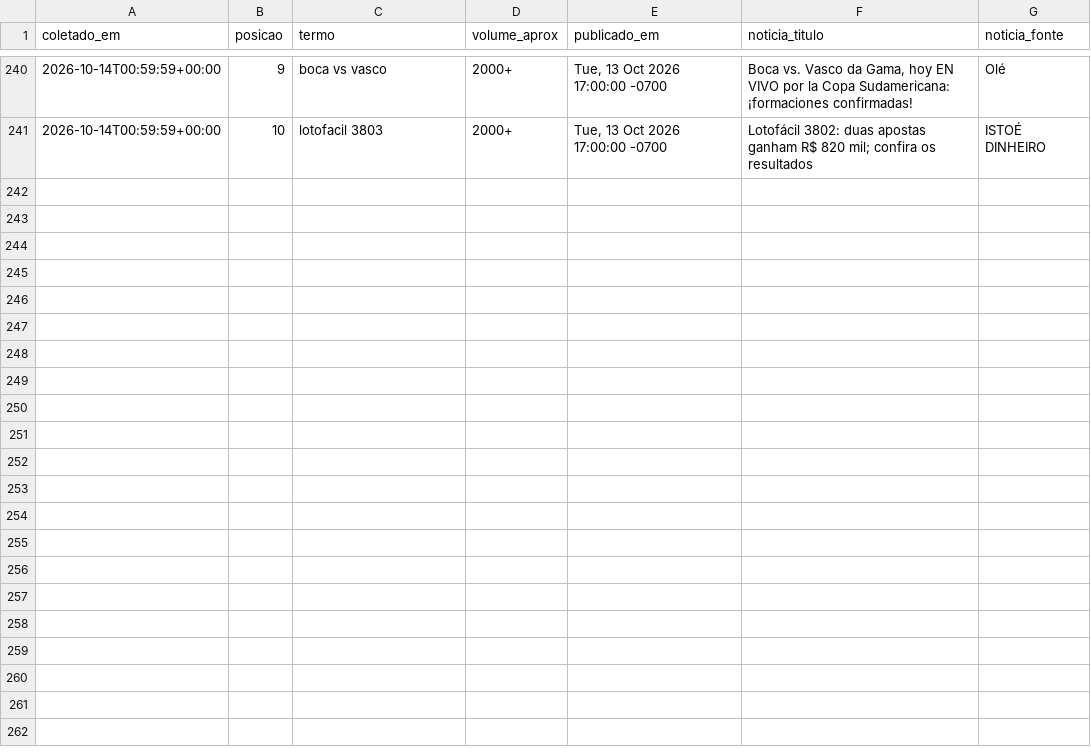
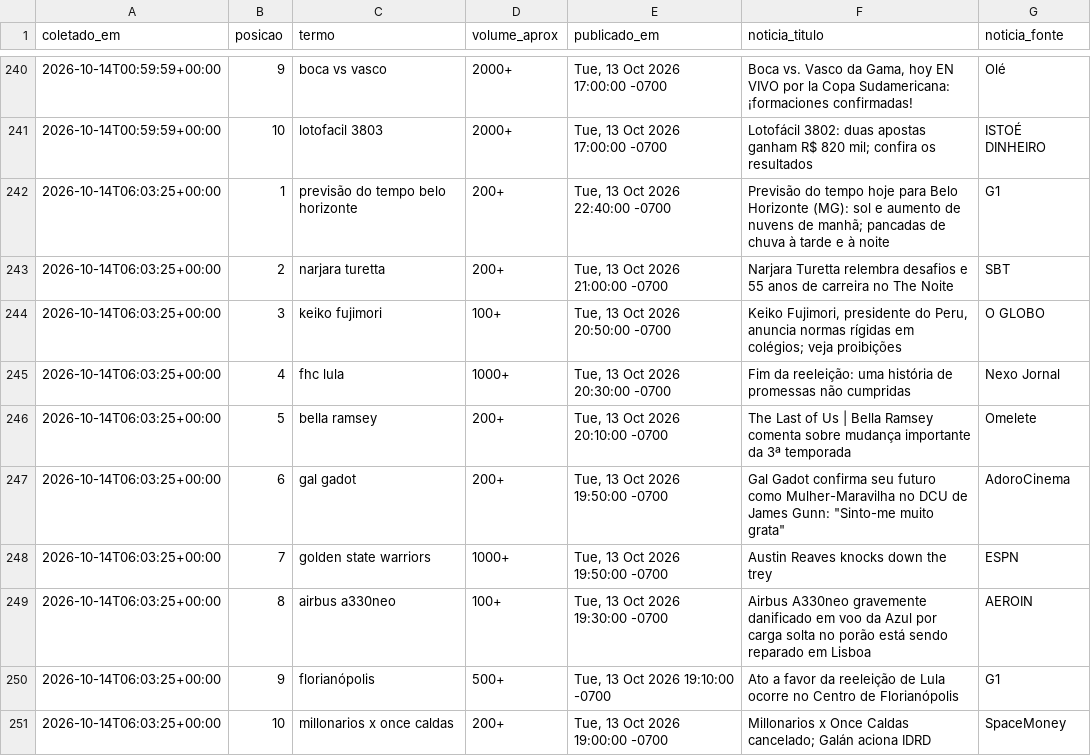
Before and after one commit to natashavalle/trends-brasil, a CSV file: data/snapshots.csv, drawn as a sheet; only a part is shown, gaps mark what is left out.

```diff
--- a/data/snapshots.csv
+++ b/data/snapshots.csv
@@ -241 +241,11 @@ coletado_em,posicao,termo,volume_aprox,publicado_em,noticia_titulo,noticia_fonte
 2026-10-14T00:59:59+00:00,10,lotofacil 3803,2000+,"Tue, 13 Oct 2026 17:00:00 -0700",Lotofácil 3802: duas apostas ganham R$ 820 mil; confira os resultados,ISTOÉ DINHEIRO
+2026-10-14T06:03:25+00:00,1,previsão do tempo belo horizonte,200+,"Tue, 13 Oct 2026 22:40:00 -0700",Previsão do tempo hoje para Belo Horizonte (MG): sol e aumento de nuvens de manhã; pancadas de chuva à tarde e à noite,G1
+2026-10-14T06:03:25+00:00,2,narjara turetta,200+,"Tue, 13 Oct 2026 21:00:00 -0700",Narjara Turetta relembra desafios e 55 anos de carreira no The Noite,SBT
+2026-10-14T06:03:25+00:00,3,keiko fujimori,100+,"Tue, 13 Oct 2026 20:50:00 -0700","Keiko Fujimori, presidente do Peru, anuncia normas rígidas em colégios; veja proibições",O GLOBO
+2026-10-14T06:03:25+00:00,4,fhc lula,1000+,"Tue, 13 Oct 2026 20:30:00 -0700",Fim da reeleição: uma história de promessas não cumpridas,Nexo Jornal
+2026-10-14T06:03:25+00:00,5,bella ramsey,200+,"Tue, 13 Oct 2026 20:10:00 -0700",The Last of Us | Bella Ramsey comenta sobre mudança importante da 3ª temporada,Omelete
+2026-10-14T06:03:25+00:00,6,gal gadot,200+,"Tue, 13 Oct 2026 19:50:00 -0700","Gal Gadot confirma seu futuro como Mulher-Maravilha no DCU de James Gunn: ""Sinto-me muito grata""",AdoroCinema
+2026-10-14T06:03:25+00:00,7,golden state warriors,1000+,"Tue, 13 Oct 2026 19:50:00 -0700",Austin Reaves knocks down the trey,ESPN
+2026-10-14T06:03:25+00:00,8,airbus a330neo,100+,"Tue, 13 Oct 2026 19:30:00 -0700",Airbus A330neo gravemente danificado em voo da Azul por carga solta no porão está sendo reparado em Lisboa,AEROIN
+2026-10-14T06:03:25+00:00,9,florianópolis,500+,"Tue, 13 Oct 2026 19:10:00 -0700",Ato a favor da reeleição de Lula ocorre no Centro de Florianópolis,G1
+2026-10-14T06:03:25+00:00,10,millonarios x once caldas,200+,"Tue, 13 Oct 2026 19:00:00 -0700",Millonarios x Once Caldas cancelado; Galán aciona IDRD,SpaceMoney
```
